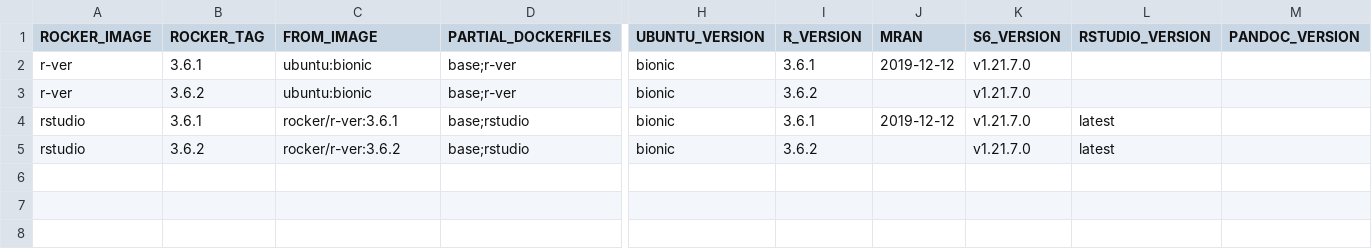
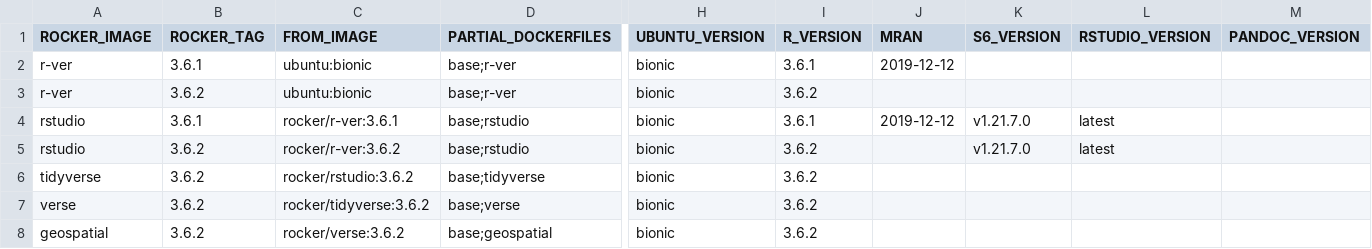
Before and after one commit to rocker-org/rocker-versioned2, a CSV file: versions-grid.csv, drawn as a sheet; only a part is shown, gaps mark what is left out; rows hold the shown columns only; the diff names each change by its address in the sheet, - before the commit and + after, or states it on an @@ line.

```diff
--- a/versions-grid.csv
+++ b/versions-grid.csv
-K2:K3 (S6_VERSION): v1.21.7.0
+K2:K3 (S6_VERSION): (empty)
+row 6: tidyverse | 3.6.2 | rocker/rstudio:3.6.2 | base;tidyverse | bionic | 3.6.2
+row 7: verse | 3.6.2 | rocker/tidyverse:3.6.2 | base;verse | bionic | 3.6.2
+row 8: geospatial | 3.6.2 | rocker/verse:3.6.2 | base;geospatial | bionic | 3.6.2
```
Also changed, not shown: 16 other files.
